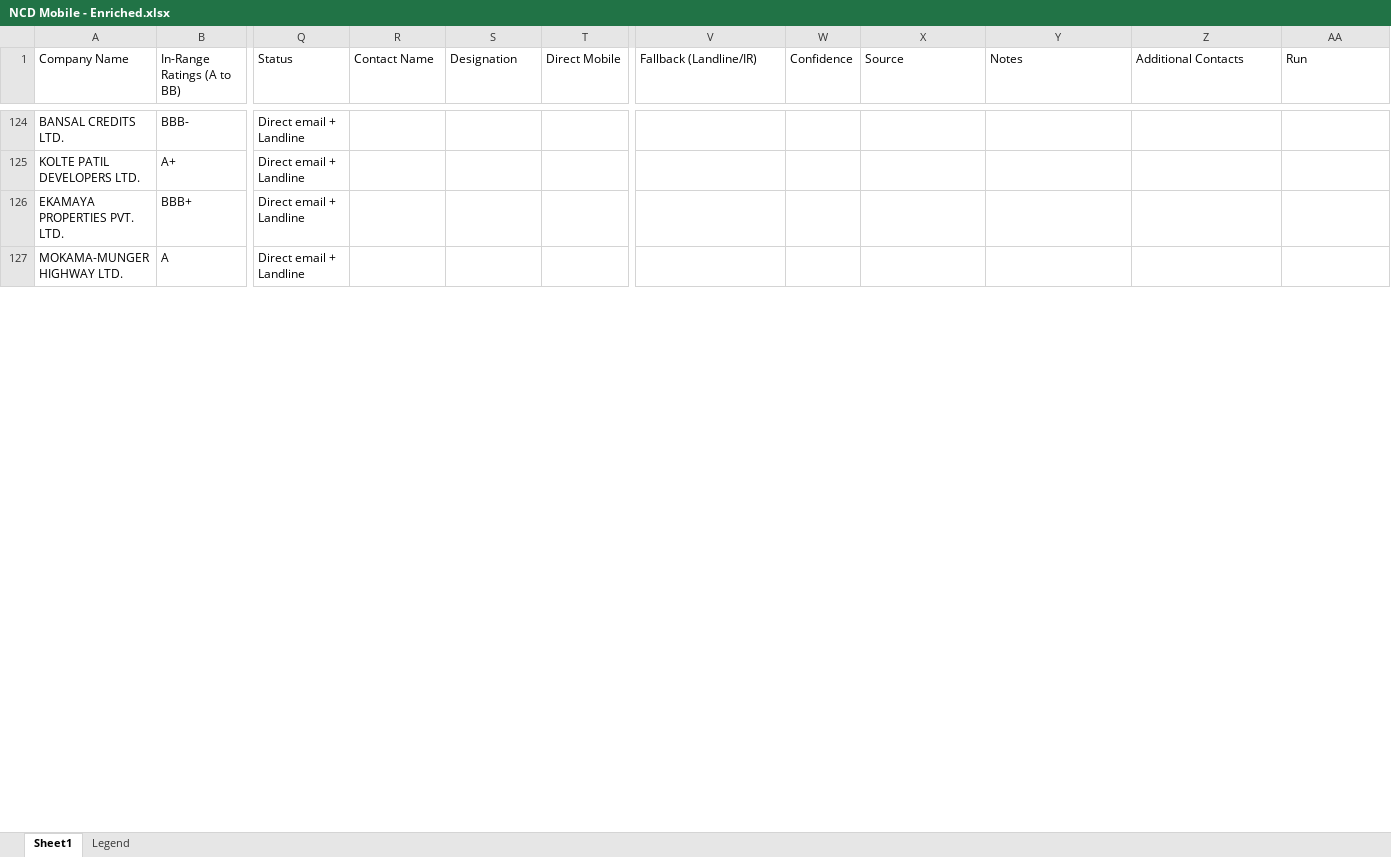
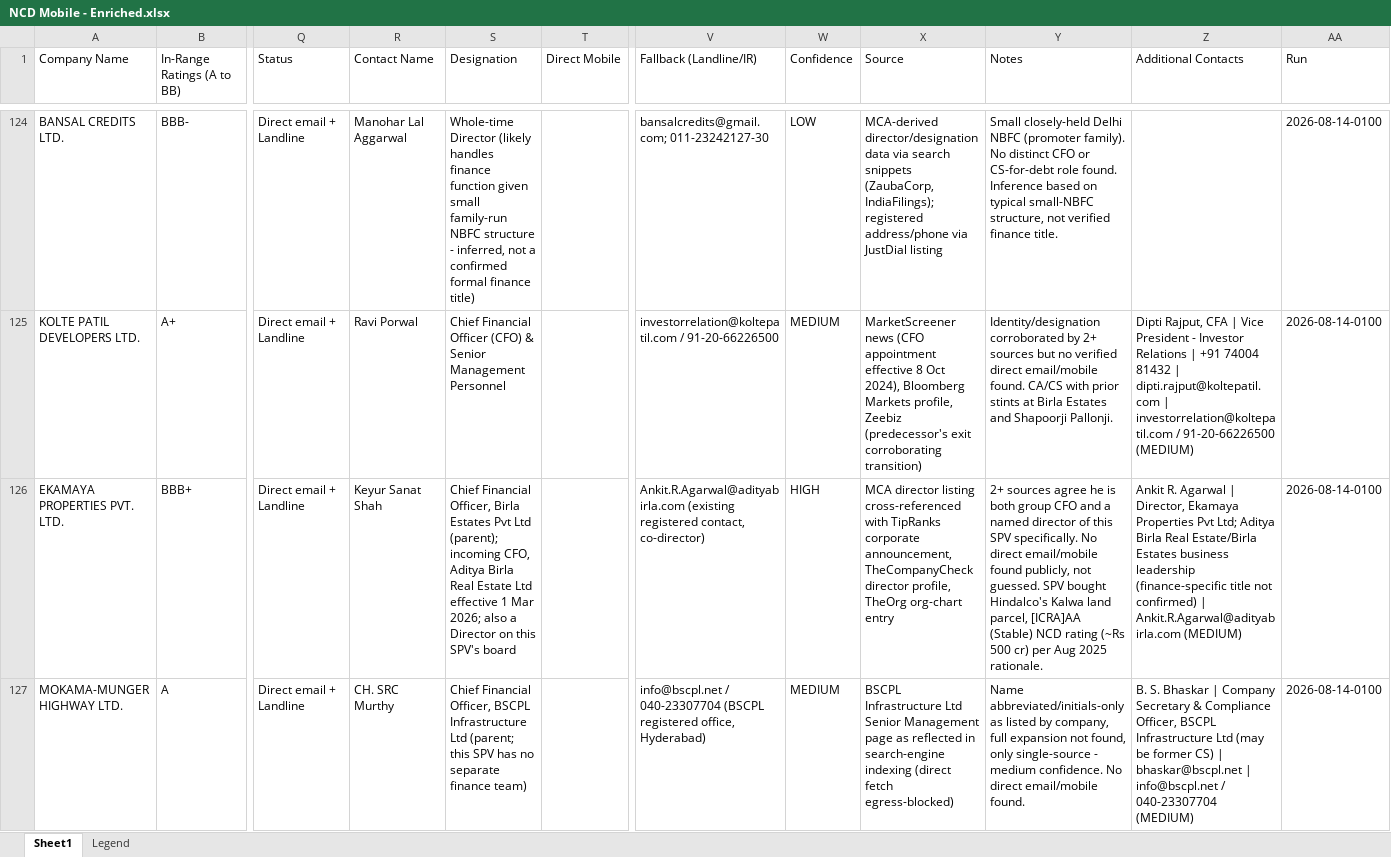
Before and after one commit to acer-developer/NCD-Mobile, an Excel workbook: NCD Mobile - Enriched.xlsx, sheet Sheet1, drawn as a sheet; only a part is shown, gaps mark what is left out; values as stored, in another font and other column widths than the file's, no cell formats; the diff covers the shown part only; the diff names each change by its address in the sheet, - before the commit and + after, or states it on an @@ line.

Commit message:
enrich batch (1AM pass): rows 117-131

```diff
--- a/NCD Mobile - Enriched.xlsx (sheet Sheet1)
+++ b/NCD Mobile - Enriched.xlsx (sheet Sheet1)
-R124 (Contact Name): (empty)
+R124 (Contact Name): Manohar Lal Aggarwal
-S124 (Designation): (empty)
+S124 (Designation): Whole-time Director (likely handles finance function given small family-run NBFC structure - inferred, not a confirmed formal finance title)
-V124 (Fallback (Landline/IR)): (empty)
+V124 (Fallback (Landline/IR)): bansalcredits@gmail.com; 011-23242127-30
-W124 (Confidence): (empty)
+W124 (Confidence): LOW
-X124 (Source): (empty)
+X124 (Source): MCA-derived director/designation data via search snippets (ZaubaCorp, IndiaFilings); registered address/phone via JustDial listing
-Y124 (Notes): (empty)
+Y124 (Notes): Small closely-held Delhi NBFC (promoter family). No distinct CFO or CS-for-debt role found. Inference based on typical small-NBFC structure, not verified finance title.
-AA124:AA127 (Run): (empty)
+AA124:AA127 (Run): 2026-08-14-0100
-R125 (Contact Name): (empty)
+R125 (Contact Name): Ravi Porwal
-S125 (Designation): (empty)
+S125 (Designation): Chief Financial Officer (CFO) & Senior Management Personnel
-V125 (Fallback (Landline/IR)): (empty)
+V125 (Fallback (Landline/IR)): investorrelation@koltepatil.com / 91-20-66226500
-W125 (Confidence): (empty)
+W125 (Confidence): MEDIUM
-X125 (Source): (empty)
+X125 (Source): MarketScreener news (CFO appointment effective 8 Oct 2024), Bloomberg Markets profile, Zeebiz (predecessor's exit corroborating transition)
-Y125 (Notes): (empty)
+Y125 (Notes): Identity/designation corroborated by 2+ sources but no verified direct email/mobile found. CA/CS with prior stints at Birla Estates and Shapoorji Pallonji.
-Z125 (Additional Contacts): (empty)
+Z125 (Additional Contacts): Dipti Rajput, CFA | Vice President - Investor Relations | +91 74004 81432 | dipti.rajput@koltepatil.com | investorrelation@koltepatil.com / 91-20-66226500 (MEDIUM)
-R126 (Contact Name): (empty)
+R126 (Contact Name): Keyur Sanat Shah
-S126 (Designation): (empty)
+S126 (Designation): Chief Financial Officer, Birla Estates Pvt Ltd (parent); incoming CFO, Aditya Birla Real Estate Ltd effective 1 Mar 2026; also a Director on this SPV's board
-V126 (Fallback (Landline/IR)): (empty)
+V126 (Fallback (Landline/IR)): Ankit.R.Agarwal@adityabirla.com (existing registered contact, co-director)
-W126 (Confidence): (empty)
+W126 (Confidence): HIGH
-X126 (Source): (empty)
+X126 (Source): MCA director listing cross-referenced with TipRanks corporate announcement, TheCompanyCheck director profile, TheOrg org-chart entry
-Y126 (Notes): (empty)
+Y126 (Notes): 2+ sources agree he is both group CFO and a named director of this SPV specifically. No direct email/mobile found publicly, not guessed. SPV bought Hindalco's Kalwa land parcel, [ICRA]AA (Stable) NCD rating (~Rs 500 cr) per Aug 2025 rationale.
-Z126 (Additional Contacts): (empty)
+Z126 (Additional Contacts): Ankit R. Agarwal | Director, Ekamaya Properties Pvt Ltd; Aditya Birla Real Estate/Birla Estates business leadership (finance-specific title not confirmed) | Ankit.R.Agarwal@adityabirla.com (MEDIUM)
-R127 (Contact Name): (empty)
+R127 (Contact Name): CH. SRC Murthy
-S127 (Designation): (empty)
+S127 (Designation): Chief Financial Officer, BSCPL Infrastructure Ltd (parent; this SPV has no separate finance team)
-V127 (Fallback (Landline/IR)): (empty)
+V127 (Fallback (Landline/IR)): info@bscpl.net / 040-23307704 (BSCPL registered office, Hyderabad)
-W127 (Confidence): (empty)
+W127 (Confidence): MEDIUM
-X127 (Source): (empty)
+X127 (Source): BSCPL Infrastructure Ltd Senior Management page as reflected in search-engine indexing (direct fetch egress-blocked)
-Y127 (Notes): (empty)
+Y127 (Notes): Name abbreviated/initials-only as listed by company, full expansion not found, only single-source - medium confidence. No direct email/mobile found.
-Z127 (Additional Contacts): (empty)
+Z127 (Additional Contacts): B. S. Bhaskar | Company Secretary & Compliance Officer, BSCPL Infrastructure Ltd (may be former CS) | bhaskar@bscpl.net | info@bscpl.net / 040-23307704 (MEDIUM)
```
Also changed, not shown: 82 edited cells elsewhere in this sheet, cell formats, 1 other file.
